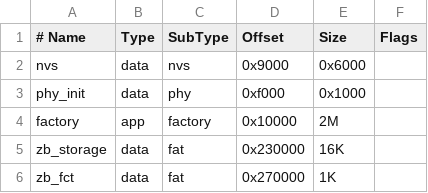
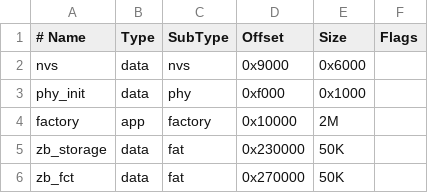
Before and after one commit to NickSot/4SWU00, a CSV file: partitions.csv, drawn as a sheet.

```diff
--- a/partitions.csv
+++ b/partitions.csv
@@ -4,3 +4,3 @@ phy_init,   data, phy,      0xf000,  0x1000,
 factory,    app,  factory,  0x10000, 2M,
-zb_storage, data, fat,      0x230000, 16K,
-zb_fct,     data, fat,      0x270000, 1K,
+zb_storage, data, fat,      0x230000, 50K,
+zb_fct,     data, fat,      0x270000, 50K,
```
Also changed, not shown: 4 other files.
